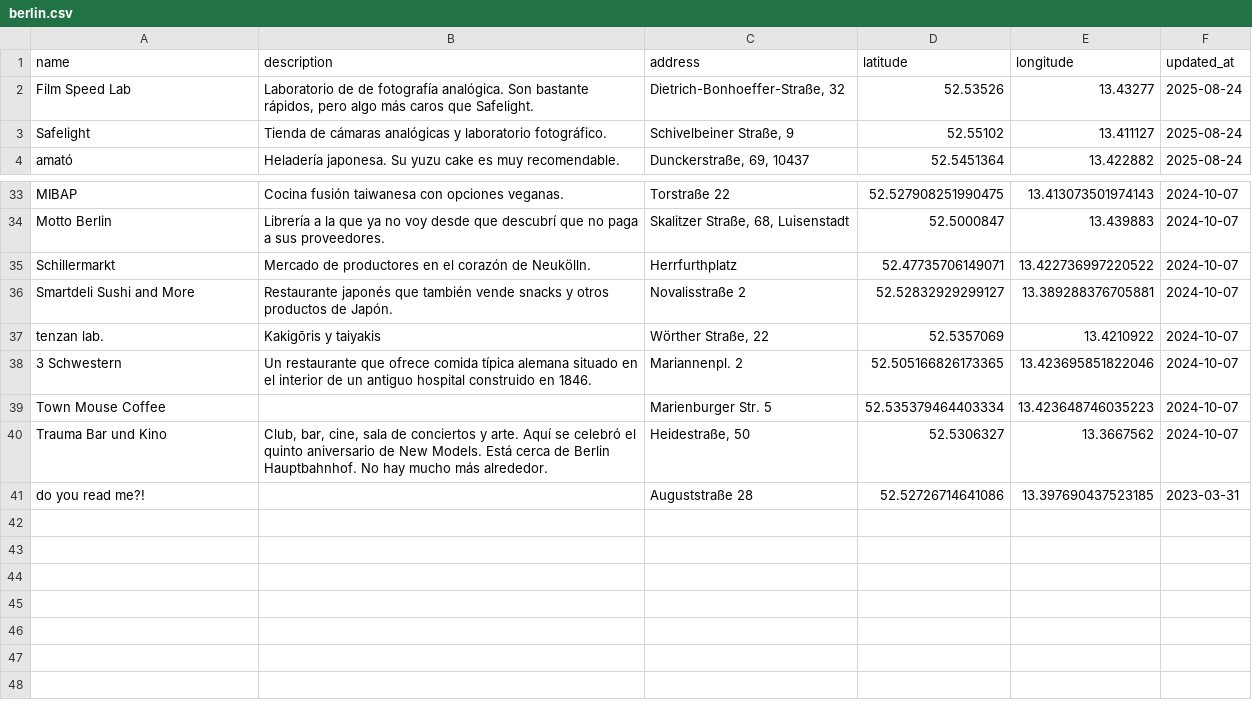
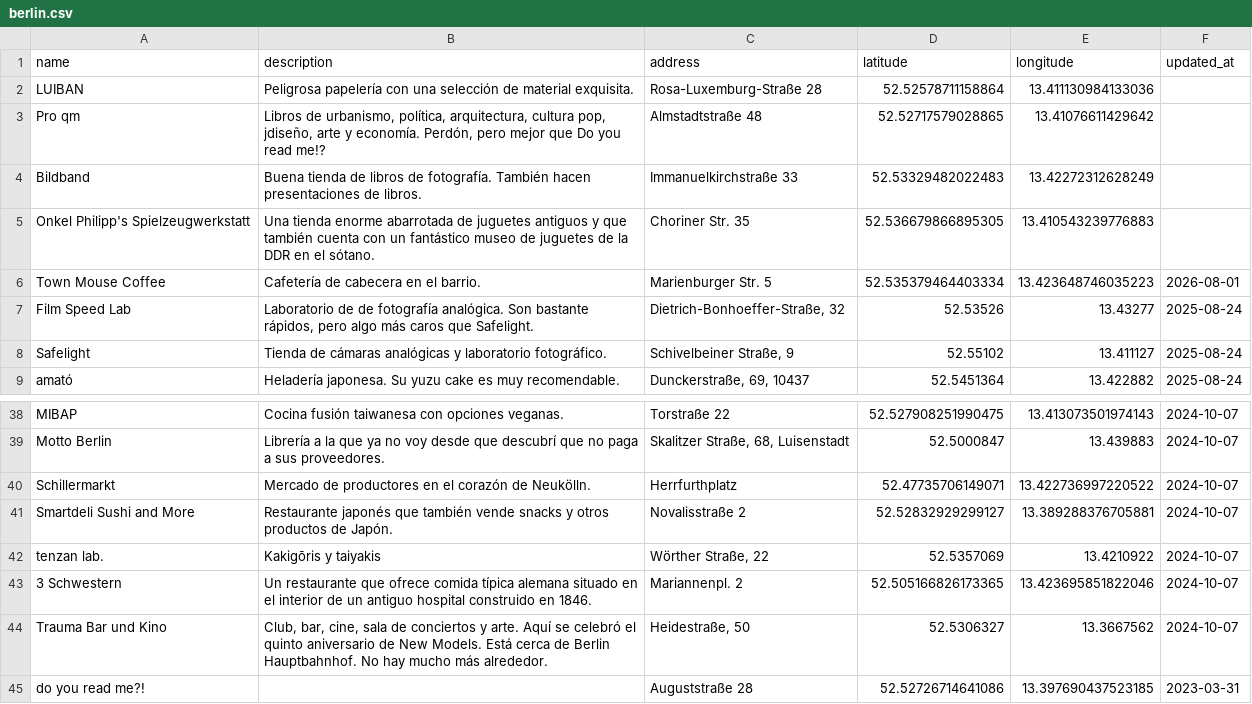
Before and after one commit to javierarce/javier.computer, a CSV file: assets/maps/berlin.csv, drawn as a sheet; only a part is shown, gaps mark what is left out; removed rows and columns are numbered as before the commit, all else as after; the diff names each change by its address in the sheet, - before the commit and + after, or states it on an @@ line.

```diff
--- a/assets/maps/berlin.csv
+++ b/assets/maps/berlin.csv
+row 2: LUIBAN | Peligrosa papelería con una selección de material exquisita. | Rosa-Luxemburg-Straße 28 | 52.52578711158864 | 13.411130984133036
+row 3: Pro qm | Libros de urbanismo, política, arquitectura, cultura pop, jdiseño, arte y economía. Perdón, pero mejor que Do you read me!? | Almstadtstraße 48 | 52.52717579028865 | 13.41076611429642
+row 4: Bildband | Buena tienda de libros de fotografía. También hacen presentaciones de libros. | Immanuelkirchstraße 33 | 52.53329482022483 | 13.42272312628249
+row 5: Onkel Philipp's Spielzeugwerkstatt | Una tienda enorme abarrotada de juguetes antiguos y que también cuenta con un fantástico museo de juguetes de la DDR en el sótano. | Choriner Str. 35 | 52.536679866895305 | 13.410543239776883
+row 6: Town Mouse Coffee | Cafetería de cabecera en el barrio. | Marienburger Str. 5 | 52.535379464403334 | 13.423648746035223 | 2026-08-01
-row 39: Town Mouse Coffee |  | Marienburger Str. 5 | 52.535379464403334 | 13.423648746035223 | 2024-10-07
```
Also changed, not shown: assets/maps/barcelona.csv, 4 other files.
